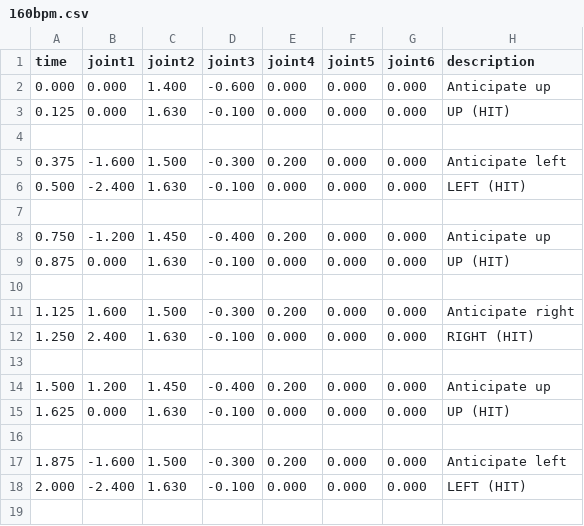
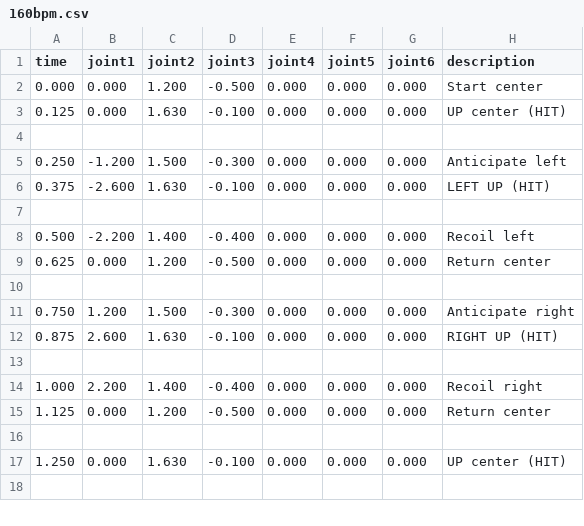
Before and after one commit to Ted-Mellow/Robot-Rave---Bodhisattva-, a CSV file: Small arm /csv_trajectories/160bpm.csv, drawn as a sheet; only a part is shown; the diff covers the shown part only.

```diff
--- a/Small arm /csv_trajectories/160bpm.csv
+++ b/Small arm /csv_trajectories/160bpm.csv
@@ -1,19 +1,18 @@
 time,joint1,joint2,joint3,joint4,joint5,joint6,description
-0.000,0.000,1.400,-0.600,0.000,0.000,0.000,Anticipate up
-0.125,0.000,1.630,-0.100,0.000,0.000,0.000,UP (HIT)
+0.000,0.000,1.200,-0.500,0.000,0.000,0.000,Start center
+0.125,0.000,1.630,-0.100,0.000,0.000,0.000,UP center (HIT)
 
-0.375,-1.600,1.500,-0.300,0.200,0.000,0.000,Anticipate left
-0.500,-2.400,1.630,-0.100,0.000,0.000,0.000,LEFT (HIT)
+0.250,-1.200,1.500,-0.300,0.000,0.000,0.000,Anticipate left
+0.375,-2.600,1.630,-0.100,0.000,0.000,0.000,LEFT UP (HIT)
 
-0.750,-1.200,1.450,-0.400,0.200,0.000,0.000,Anticipate up
-0.875,0.000,1.630,-0.100,0.000,0.000,0.000,UP (HIT)
+0.500,-2.200,1.400,-0.400,0.000,0.000,0.000,Recoil left
+0.625,0.000,1.200,-0.500,0.000,0.000,0.000,Return center
 
-1.125,1.600,1.500,-0.300,0.200,0.000,0.000,Anticipate right
-1.250,2.400,1.630,-0.100,0.000,0.000,0.000,RIGHT (HIT)
+0.750,1.200,1.500,-0.300,0.000,0.000,0.000,Anticipate right
+0.875,2.600,1.630,-0.100,0.000,0.000,0.000,RIGHT UP (HIT)
 
-1.500,1.200,1.450,-0.400,0.200,0.000,0.000,Anticipate up
-1.625,0.000,1.630,-0.100,0.000,0.000,0.000,UP (HIT)
+1.000,2.200,1.400,-0.400,0.000,0.000,0.000,Recoil right
+1.125,0.000,1.200,-0.500,0.000,0.000,0.000,Return center
 
-1.875,-1.600,1.500,-0.300,0.200,0.000,0.000,Anticipate left
-2.000,-2.400,1.630,-0.100,0.000,0.000,0.000,LEFT (HIT)
+1.250,0.000,1.630,-0.100,0.000,0.000,0.000,UP center (HIT)
 
```
Also changed, not shown: 18 added rows, 1 removed row and 10 edited cells elsewhere in this file.
